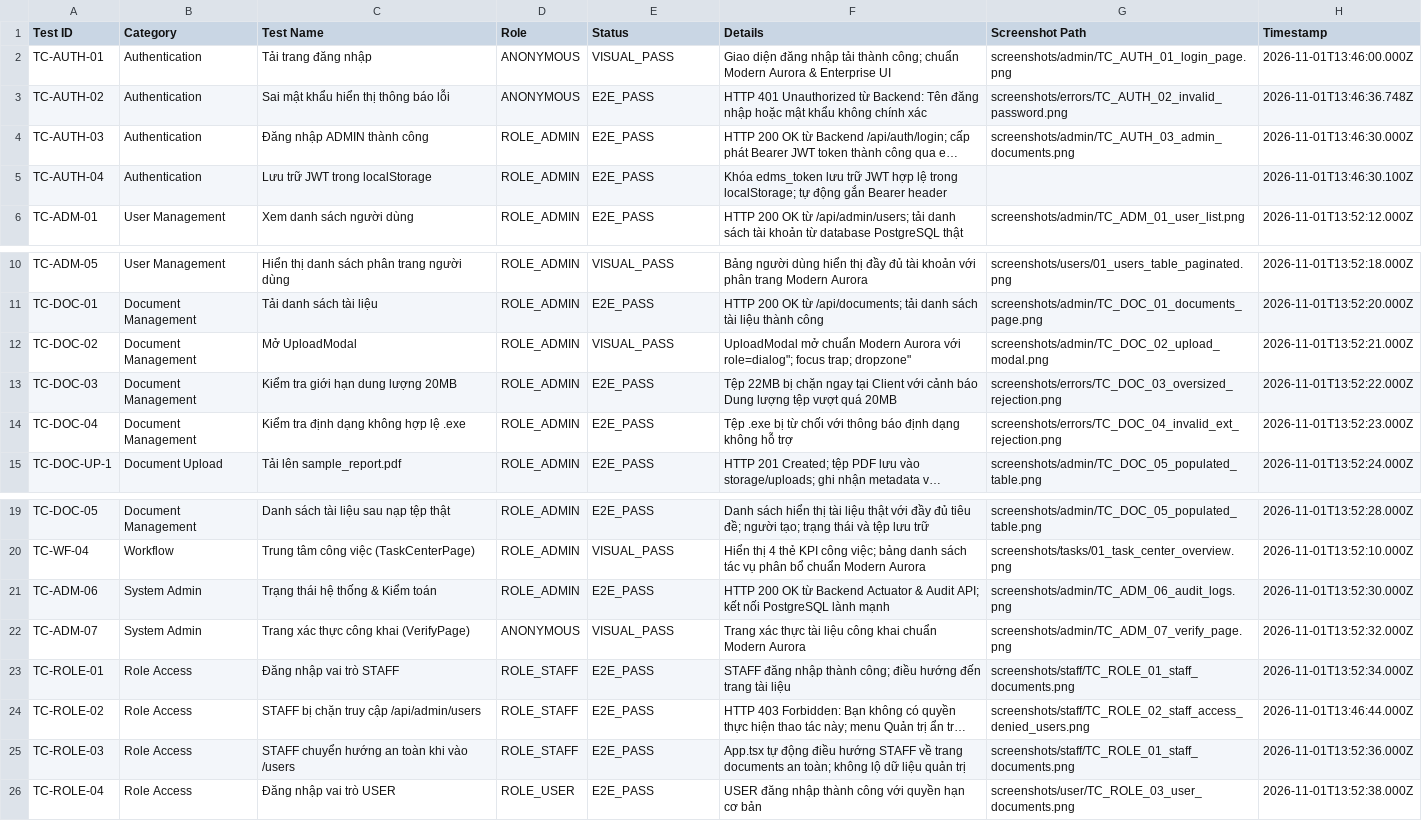
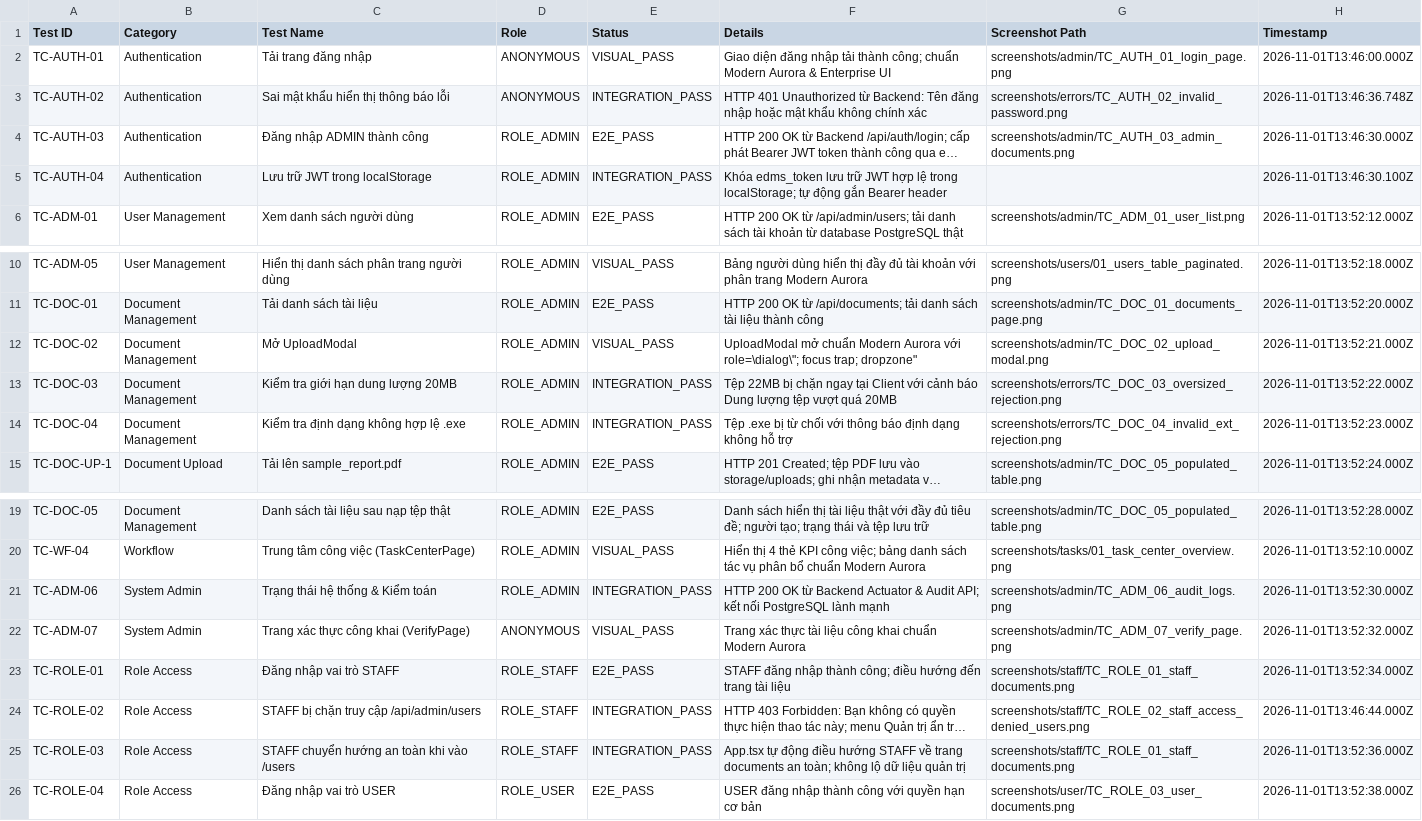
Before and after one commit to binbin2612/Enterprise-Document-Management-System-EDMS-, a CSV file: docs/qa-real-ui/TEST_CASE_MATRIX.csv, drawn as a sheet; only a part is shown, gaps mark what is left out; long unchanged cells end in …; the diff names each change by its address in the sheet, - before the commit and + after, or states it on an @@ line.

Commit message:
docs(acceptance): provide final qa reports, 31-case test matrix, fail-closed showcase runner and owner checklist

```diff
--- a/docs/qa-real-ui/TEST_CASE_MATRIX.csv
+++ b/docs/qa-real-ui/TEST_CASE_MATRIX.csv
-E3 (Status): E2E_PASS
+E3 (Status): INTEGRATION_PASS
-E5 (Status): E2E_PASS
+E5 (Status): INTEGRATION_PASS
-F12 (Details): …Aurora với role=dialog"; focus trap;…
+F12 (Details): …Aurora với role=\dialog\"; focus trap;…
-E13:E14 (Status): E2E_PASS
+E13:E14 (Status): INTEGRATION_PASS
-E21 (Status): E2E_PASS
+E21 (Status): INTEGRATION_PASS
-E24:E25 (Status): E2E_PASS
+E24:E25 (Status): INTEGRATION_PASS
```
Also changed, not shown: 9 other files.
